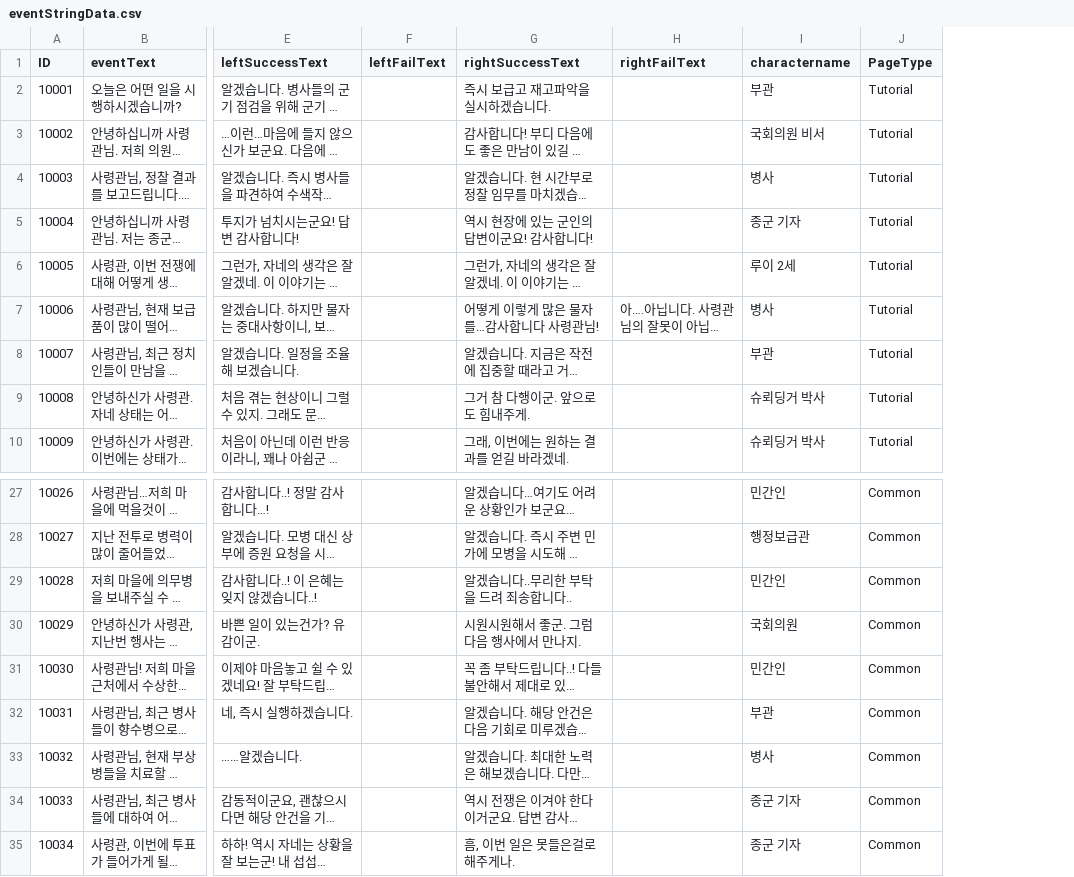
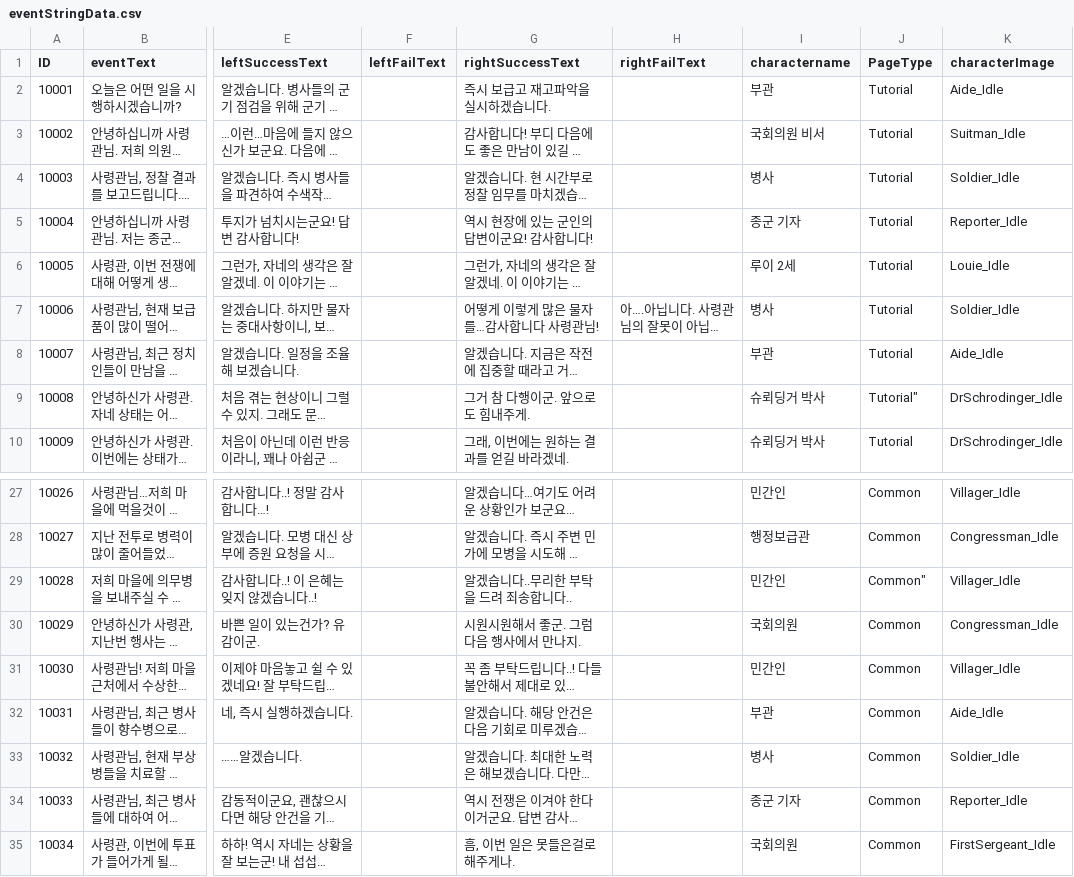
Before and after one commit to hegon910/Project_Aegis, a CSV file: Assets/Resources/eventStringData.csv, drawn as a sheet; only a part is shown, gaps mark what is left out; long unchanged cells end in …; the diff names each change by its address in the sheet, - before the commit and + after, or states it on an @@ line.

Commit message:
［Ｃｈｏｒｅ］ ｅｖｅｎｔｓｔｒｉｎｇｄａｔａ수정

```diff
--- a/Assets/Resources/eventStringData.csv
+++ b/Assets/Resources/eventStringData.csv
+column K (characterImage), rows 2-10: Aide_Idle | Suitman_Idle | Soldier_Idle | Reporter_Idle | Louie_Idle | Soldier_Idle | Aide_Idle | DrSchrodinger_Idle | DrSchrodinger_Idle; rows 27-35: Villager_Idle | Congressman_Idle | Villager_Idle | Congressman_Idle | Villager_Idle | Aide_Idle | Soldier_Idle | Reporter_Idle | FirstSergeant_Idle
-J9 (PageType): Tutorial
+J9 (PageType): Tutorial"
-J29 (PageType): Common
+J29 (PageType): Common"
-I35 (charactername): 종군 기자
+I35 (charactername): 국회의원
```
